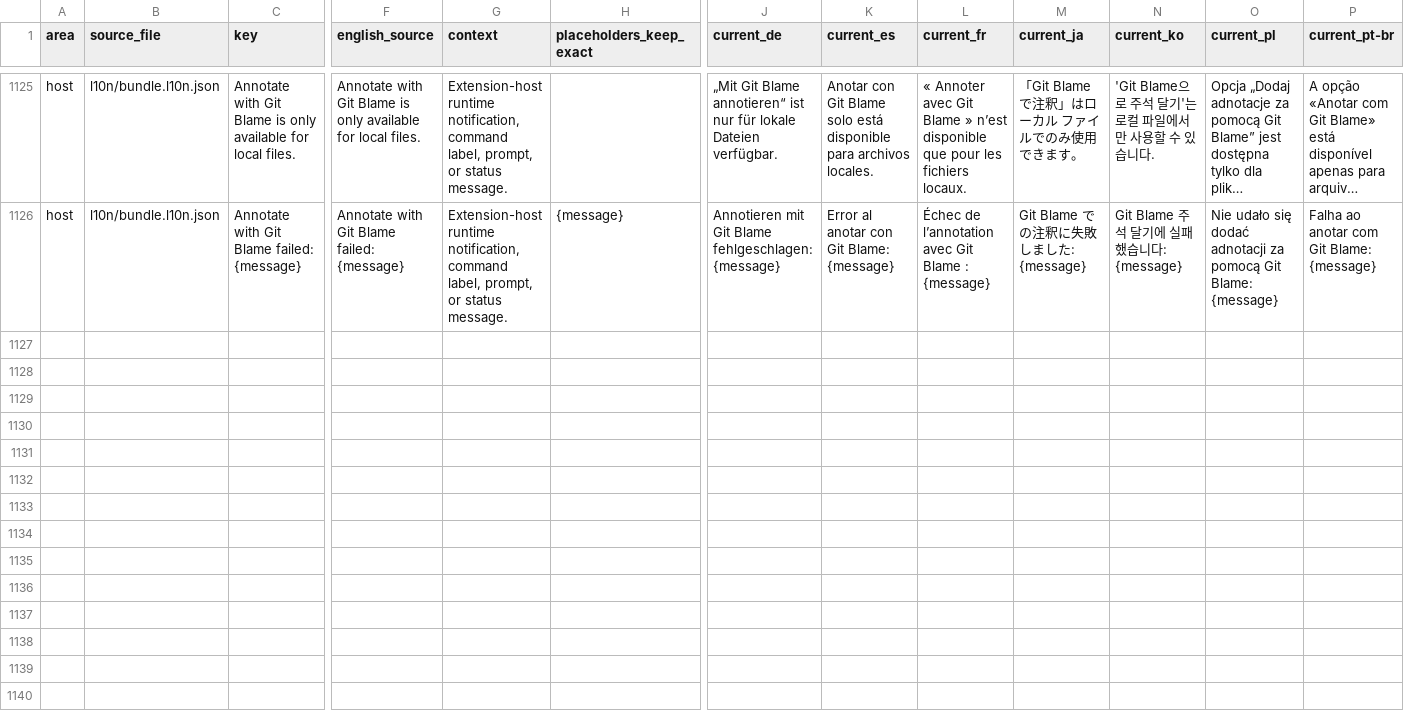
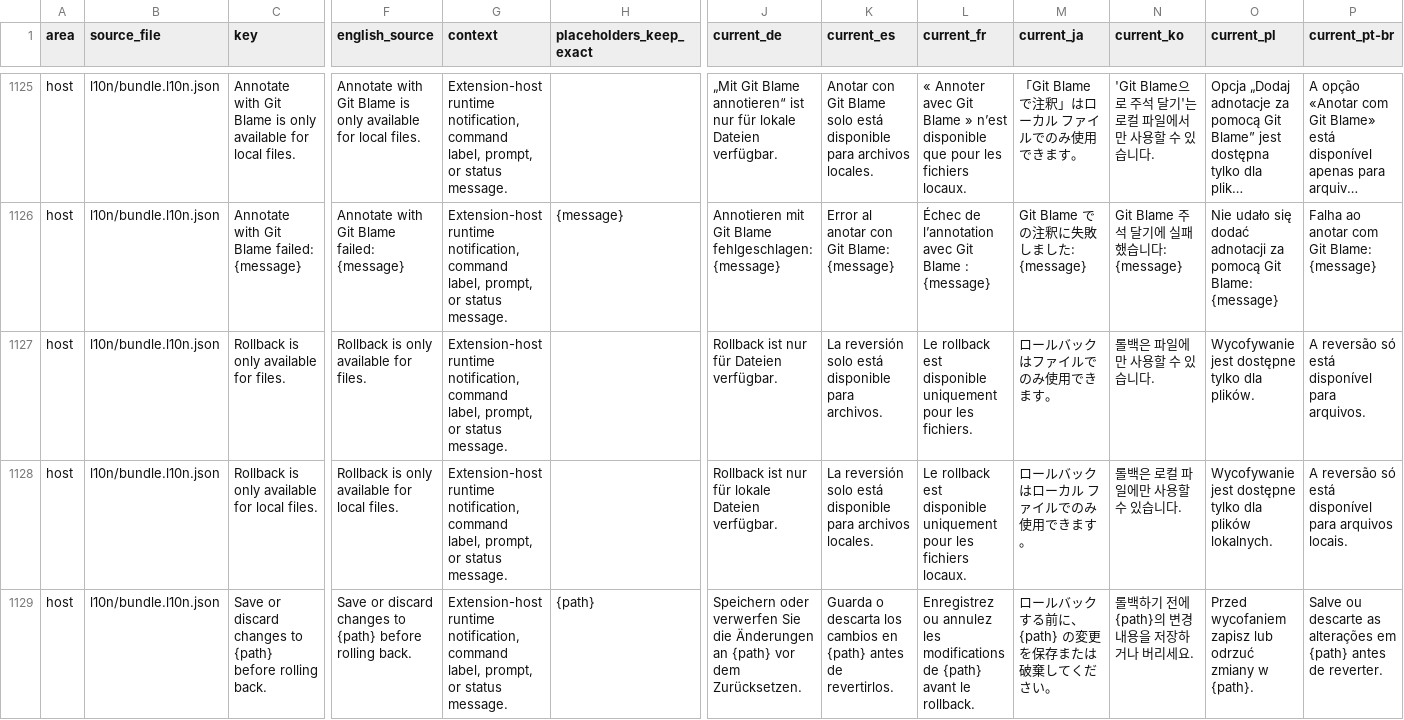
Before and after one commit to MaheshKok/IntelliGit, a CSV file: docs/localization/localization_translation_review.csv, drawn as a sheet; only a part is shown, gaps mark what is left out; long unchanged cells end in …; rows hold the shown columns only; the diff names each change by its address in the sheet, - before the commit and + after, or states it on an @@ line.

Commit message:
feat: roll back selected files from context menus

```diff
--- a/docs/localization/localization_translation_review.csv
+++ b/docs/localization/localization_translation_review.csv
+row 1127: host | l10n/bundle.l10n.json | Rollback is only available for files. | Rollback is only available for files. | Extension-host runtime notification, command label, prompt, or status message. |  | Rollback ist nur für Dateien verfügbar. | La reversión solo está disponible para archivos. | Le rollback est disponible uniquement pour les fichiers. | ロールバックはファイルでのみ使用できます。 | 롤백은 파일에만 사용할 수 있습니다. | Wycofywanie jest dostępne tylko dla plików. | A reversão só está disponível para arquivos.
+row 1128: host | l10n/bundle.l10n.json | Rollback is only available for local files. | Rollback is only available for local files. | Extension-host runtime notification, command label, prompt, or status message. |  | Rollback ist nur für lokale Dateien verfügbar. | La reversión solo está disponible para archivos locales. | Le rollback est disponible uniquement pour les fichiers locaux. | ロールバックはローカル ファイルでのみ使用できます。 | 롤백은 로컬 파일에만 사용할 수 있습니다. | Wycofywanie jest dostępne tylko dla plików lokalnych. | A reversão só está disponível para arquivos locais.
+row 1129: host | l10n/bundle.l10n.json | Save or discard changes to {path} before rolling back. | Save or discard changes to {path} before rolling back. | Extension-host runtime notification, command label, prompt, or status message. | {path} | Speichern oder verwerfen Sie die Änderungen an {path} vor dem Zurücksetzen. | Guarda o descarta los cambios en {path} antes de revertirlos. | Enregistrez ou annulez les modifications de {path} avant le rollback. | ロールバックする前に、{path} の変更を保存または破棄してください。 | 롤백하기 전에 {path}의 변경 내용을 저장하거나 버리세요. | Przed wycofaniem zapisz lub odrzuć zmiany w {path}. | Salve ou descarte as alterações em {path} antes de reverter.
```
Also changed, not shown: 23 other files.
